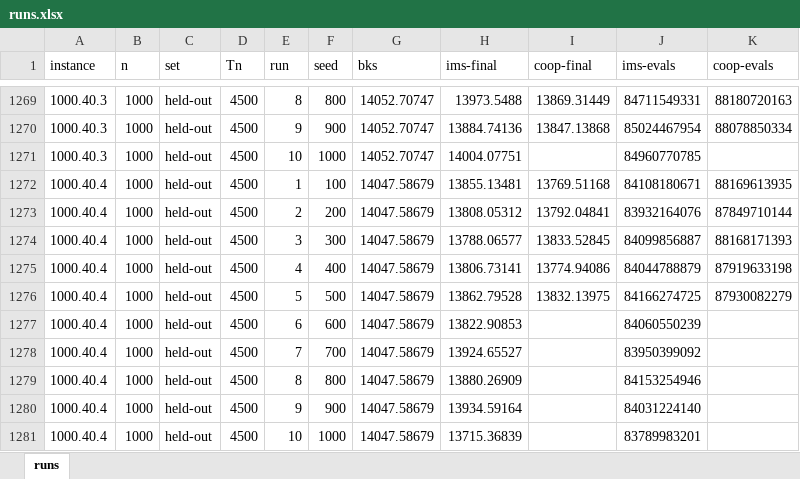
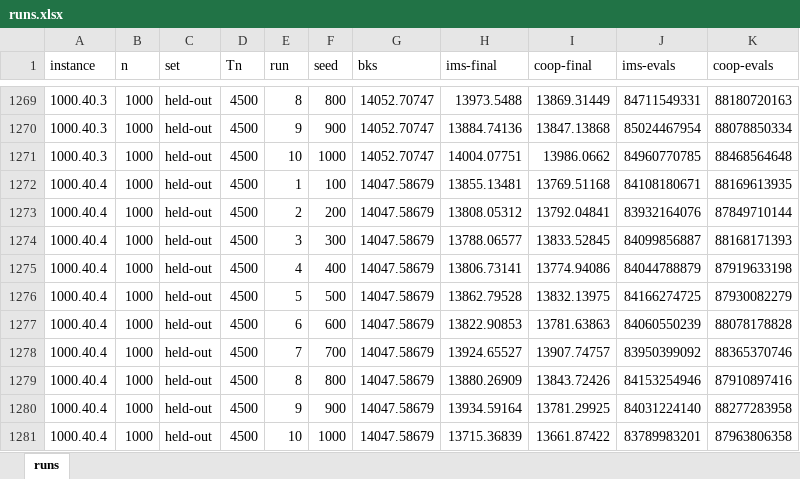
Before and after one commit to Tran-Ngoc-Bao/Parallel_MMVRPD-MTV_with_Master-Slave, an Excel workbook: master-slave/outputs/exp1-full/runs.xlsx, sheet runs, drawn as a sheet; only a part is shown, gaps mark what is left out; values as stored, in another font and other column widths than the file's, no borders; the diff names each change by its address in the sheet, - before the commit and + after, or states it on an @@ line.

```diff
--- a/master-slave/outputs/exp1-full/runs.xlsx (sheet runs)
+++ b/master-slave/outputs/exp1-full/runs.xlsx (sheet runs)
-I1271 (coop-final): (empty)
+I1271 (coop-final): 13986.0662
-K1271 (coop-evals): (empty)
+K1271 (coop-evals): 88468564648
-I1277 (coop-final): (empty)
+I1277 (coop-final): 13781.63863
-K1277 (coop-evals): (empty)
+K1277 (coop-evals): 88078178828
-I1278 (coop-final): (empty)
+I1278 (coop-final): 13907.74757
-K1278 (coop-evals): (empty)
+K1278 (coop-evals): 88365370746
-I1279 (coop-final): (empty)
+I1279 (coop-final): 13843.72426
-K1279 (coop-evals): (empty)
+K1279 (coop-evals): 87910897416
-I1280 (coop-final): (empty)
+I1280 (coop-final): 13781.29925
-K1280 (coop-evals): (empty)
+K1280 (coop-evals): 88277283958
-I1281 (coop-final): (empty)
+I1281 (coop-final): 13661.87422
-K1281 (coop-evals): (empty)
+K1281 (coop-evals): 87963806358
```
Also changed, not shown: master-slave/outputs/exp1-full/runs_delta.xlsx, 2 other files.
